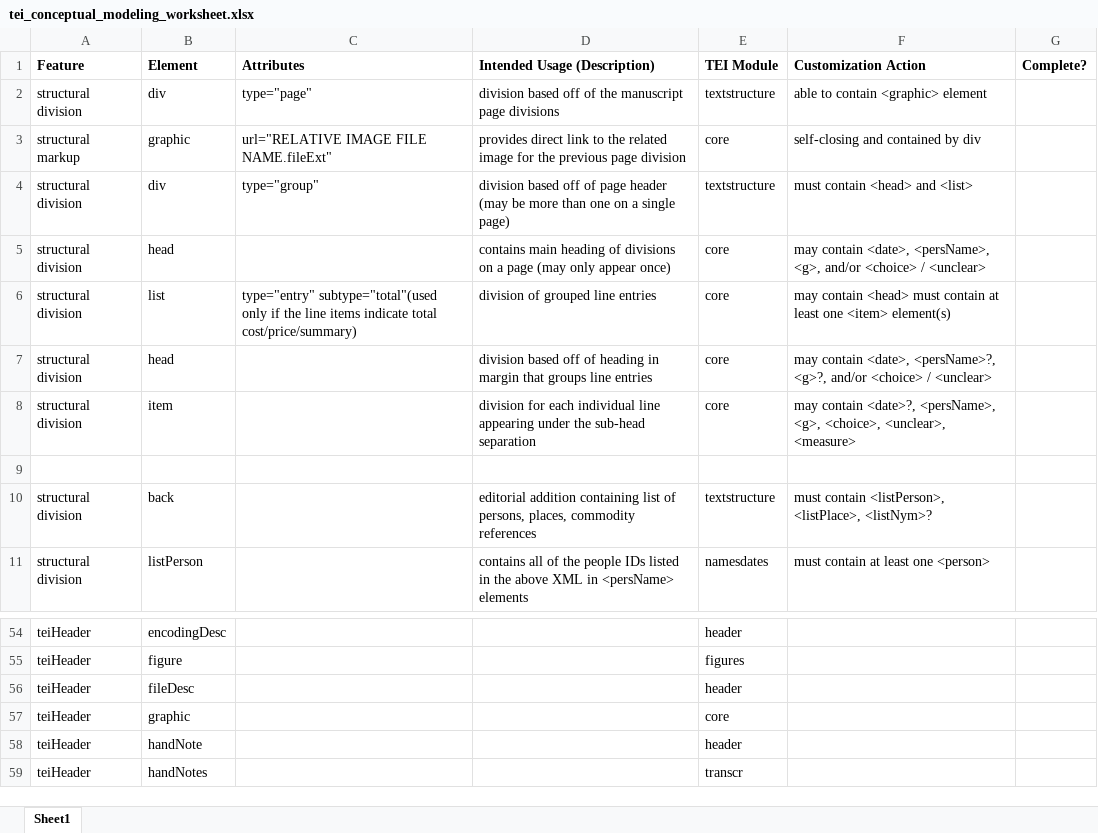
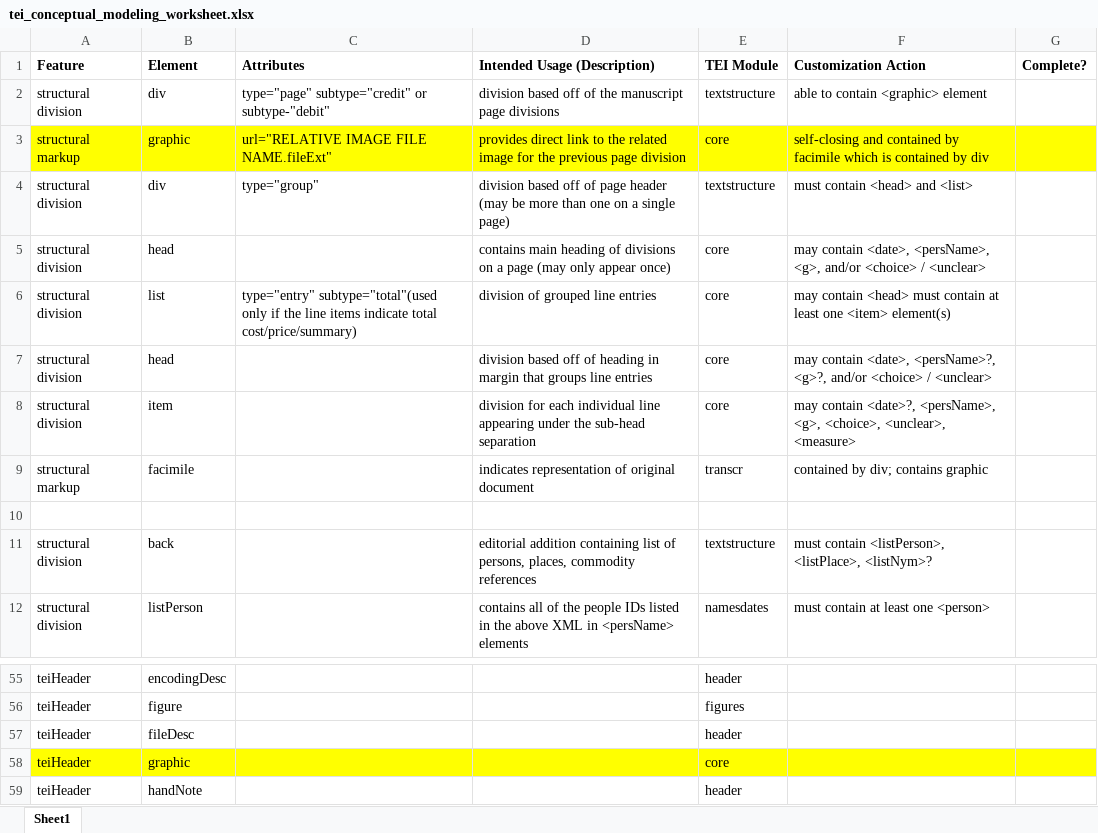
Before and after one commit to ConnecticutDigital/Thomas-Bartram-Digital-Archives, an Excel workbook: ODD_Schema/tei_conceptual_modeling_worksheet.xlsx, sheet Sheet1, drawn as a sheet; only a part is shown, gaps mark what is left out; the shorter side is filled out with more unchanged rows; values as stored, in another font and other column widths than the file's, no borders; addresses are those after the commit; the diff names each change by its address in the sheet, - before the commit and + after, or states it on an @@ line.

Commit message:
updates to ODD -- defined attributes, accounted for graphic in div, started writing schema rule (getting an error on choice?); pulled RF changes to transcriptions into sandbox for later review; made additions to ODD prep spreadsheet

```diff
--- a/ODD_Schema/tei_conceptual_modeling_worksheet.xlsx (sheet Sheet1)
+++ b/ODD_Schema/tei_conceptual_modeling_worksheet.xlsx (sheet Sheet1)
-C2 (Attributes): type="page"
+C2 (Attributes): type="page" subtype="credit" or subtype-"debit"
-A3:G3 fill: none
+A3:G3 fill: #FFFF00
-F3 (Customization Action): …contained by div
+F3 (Customization Action): …contained by facimile which is contained by div
+row 9: structural markup | facimile |  | indicates representation of original document | transcr | contained by div; contains graphic
-A58:G58 fill: none
+A58:G58 fill: #FFFF00
```
Also changed, not shown: 6 other files.
